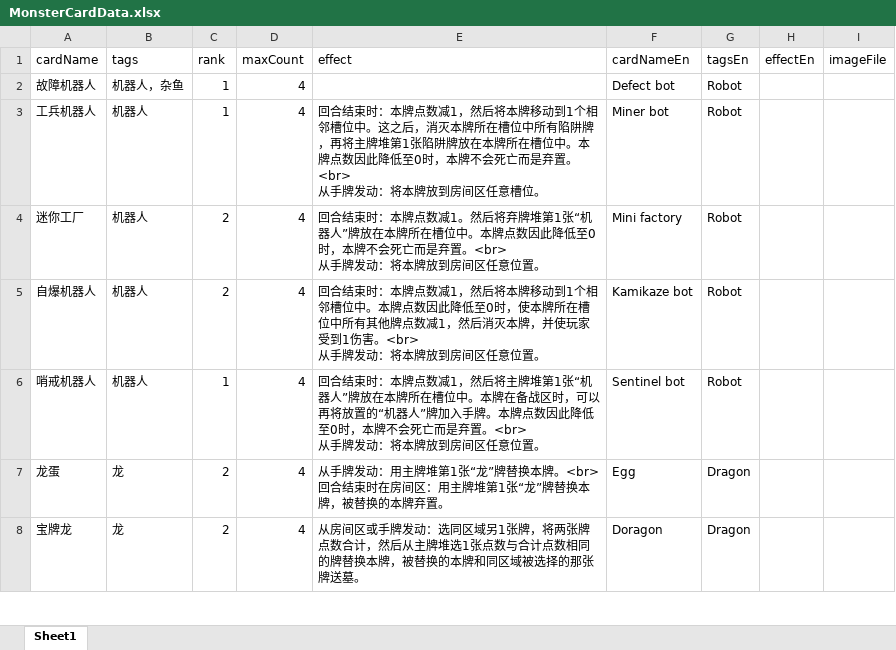
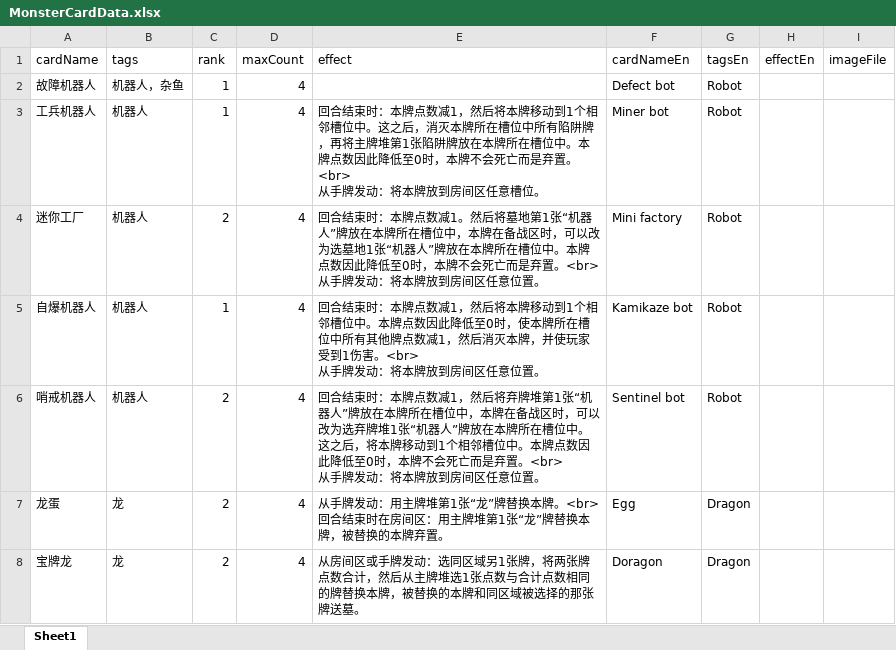
Before and after one commit to TinglePan/DungeonCrawlDeckMasterTTS, an Excel workbook: sheet/MonsterCardData.xlsx, sheet Sheet1, drawn as a sheet; only a part is shown; values as stored, in another font and other column widths than the file's, no borders; the diff names each change by its address in the sheet, - before the commit and + after, or states it on an @@ line.

```diff
--- a/sheet/MonsterCardData.xlsx (sheet Sheet1)
+++ b/sheet/MonsterCardData.xlsx (sheet Sheet1)
-E4 (effect): …。然后将弃牌堆第1张“机…
+E4 (effect): …。然后将墓地第1张“机器人”牌放在本牌所在槽位中，本牌在备战区时，可以改为选墓地1张“机…
-C5 (rank): 2
+C5 (rank): 1
-C6 (rank): 1
+C6 (rank): 2
-E6 (effect): …，然后将主牌堆第1张“机器人”牌放在本牌所在槽位中。本牌在备战区时，可以再将放置的“机器人”牌加入手牌。本牌点…
+E6 (effect): …，然后将弃牌堆第1张“机器人”牌放在本牌所在槽位中，本牌在备战区时，可以改为选弃牌堆1张“机器人”牌放在本牌所在槽位中。这之后，将本牌移动到1个相邻槽位中。本牌点…
```
Also changed, not shown: sheet/ItemCardData.xlsx, sheet/SkillCardData.xlsx.
